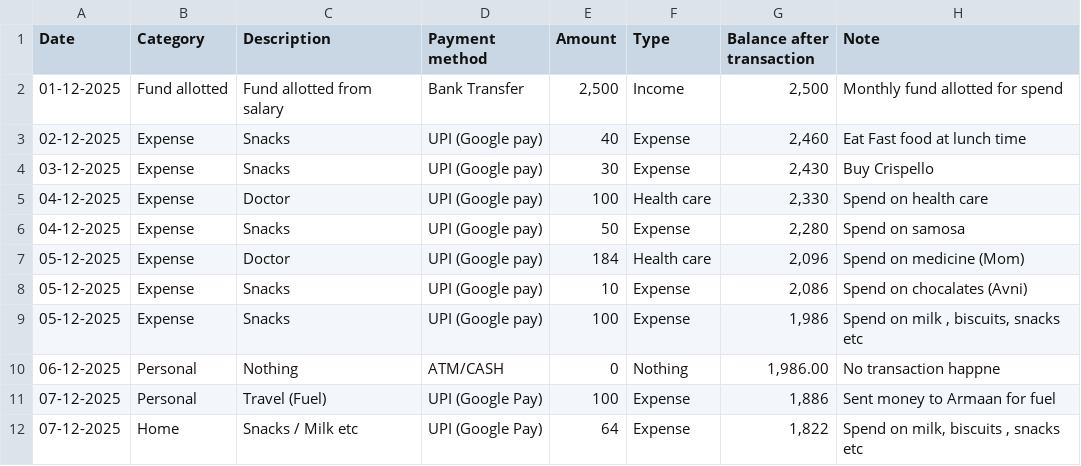
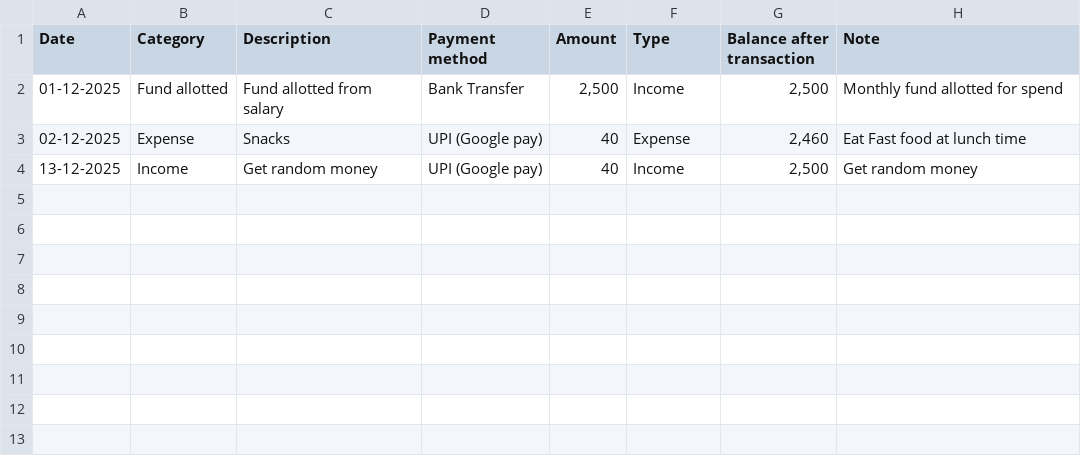
Before and after one commit to harsh-kanjar/Finance-management-system, a TSV file: public/spend.tsv, drawn as a sheet.

```diff
--- a/public/spend.tsv
+++ b/public/spend.tsv
@@ -3,10 +3,2 @@ Date 	Category 	Description 	Payment method 	Amount 	Type	Balance after transact
 02-12-2025	Expense 	Snacks	UPI (Google pay)	40	Expense 	2,460	Eat Fast food at lunch time
-03-12-2025	Expense 	Snacks 	UPI (Google pay)	30	Expense 	2,430	Buy Crispello
-04-12-2025	Expense 	Doctor 	UPI (Google pay)	100	Health care 	2,330	Spend on health care
-04-12-2025	Expense 	Snacks 	UPI (Google pay)	50	Expense 	2,280	Spend on samosa
-05-12-2025	Expense 	Doctor 	UPI (Google pay)	184	Health care 	2,096	Spend on medicine (Mom)
-05-12-2025	Expense 	Snacks	UPI (Google pay)	10	Expense 	2,086	Spend on chocalates (Avni)
-05-12-2025	Expense 	Snacks 	UPI (Google pay)	100	Expense 	1,986	Spend on milk , biscuits, snacks etc
-06-12-2025	Personal	Nothing	ATM/CASH	0	Nothing	1,986.00	No transaction happne
-07-12-2025	Personal 	Travel (Fuel)	UPI (Google Pay)	100	Expense 	1,886	Sent money to Armaan for fuel
-07-12-2025	Home	Snacks / Milk etc	UPI (Google Pay)	64	Expense 	1,822	Spend on milk, biscuits , snacks etc
+13-12-2025	Income	Get random money	UPI (Google pay)	40	Income	2,500	Get random money
```
Also changed, not shown: public/kotak.tsv, public/savings.tsv, 12 other files.
